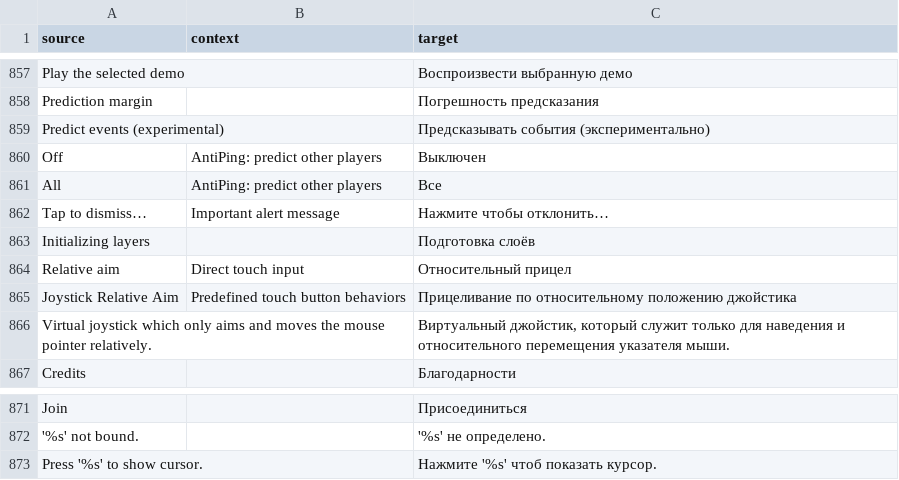
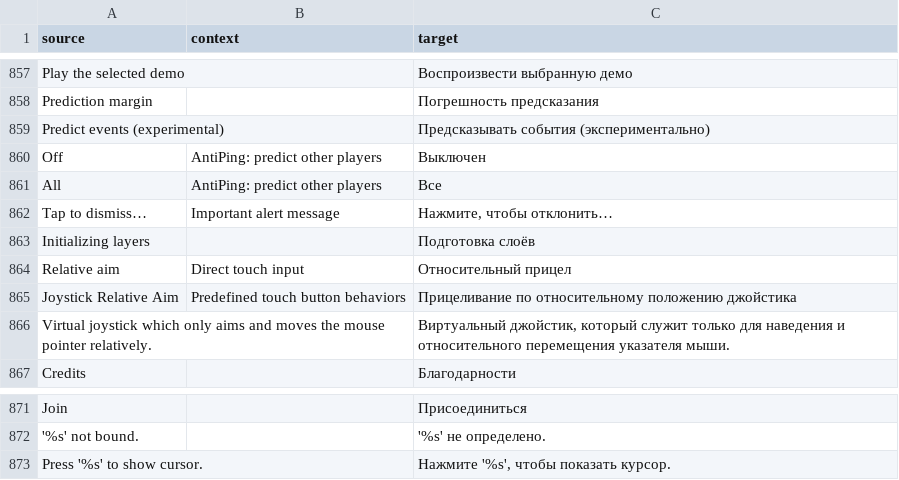
Before and after one commit to ddnet/ddnet-translations, a CSV file: ddnet/ru.csv, drawn as a sheet; only a part is shown, gaps mark what is left out.

Commit message:
Translated using Weblate (Russian)
Currently translated at 100.0% (872 of 872 strings)

Translation: DDNet/DDNet
Translate-URL: https://hosted.weblate.org/projects/ddnet/ddnet/ru/

```diff
--- a/ddnet/ru.csv
+++ b/ddnet/ru.csv
@@ -861,3 +861,3 @@
 "All","AntiPing: predict other players","Все"
-"Tap to dismiss…","Important alert message","Нажмите чтобы отклонить…"
+"Tap to dismiss…","Important alert message","Нажмите, чтобы отклонить…"
 "Initializing layers","","Подготовка слоёв"
@@ -872,2 +872,2 @@
 "'%s' not bound.","","'%s' не определено."
-"Press '%s' to show cursor.","","Нажмите '%s' чтоб показать курсор."
+"Press '%s' to show cursor.","","Нажмите '%s', чтобы показать курсор."
```
